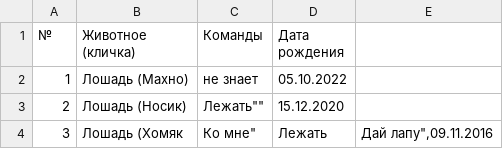
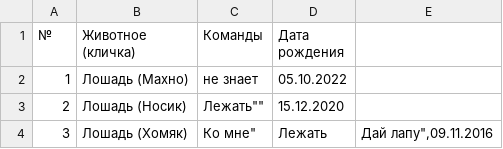
Before and after one commit to mor1bid/sergeev-valery-6-3423-summary, a CSV file: horses.csv, drawn as a sheet.

```diff
--- a/horses.csv
+++ b/horses.csv
@@ -3,3 +3,3 @@
 2,"Лошадь (Носик)",""Лежать"",15.12.2020
-3,"Лошадь (Хомяк",""Ко мне", "Лежать", "Дай лапу"",09.11.2016
-
+3,"Лошадь (Хомяк)",""Ко мне", "Лежать", "Дай лапу"",09.11.2016
+
```
Also changed, not shown: camels.csv, cats.csv, 5 other files.
